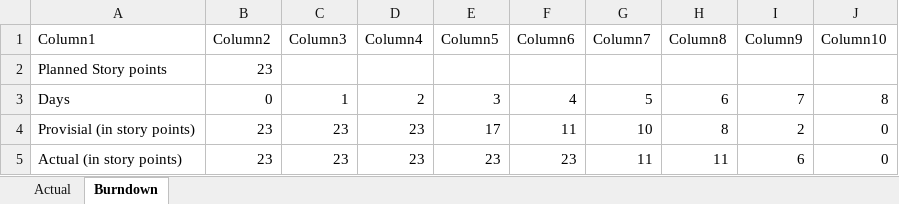
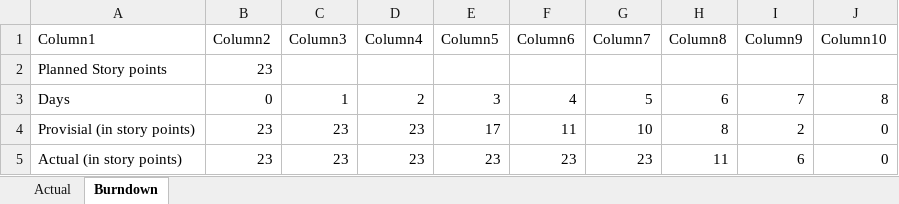
Before and after one commit to Talukder0429/La-Vite, an Excel workbook: Sprint Backlog/Sprint5 Nov19-26/Planning and Burndown/Actual Execution and Burndown Chart.xlsx, sheet Burndown, drawn as a sheet; values as stored, in another font and other column widths than the file's, no borders; charts and pictures and table styles not drawn; the diff names each change by its address in the sheet, - before the commit and + after, or states it on an @@ line.

```diff
--- a/Sprint Backlog/Sprint5 Nov19-26/Planning and Burndown/Actual Execution and Burndown Chart.xlsx (sheet Burndown)
+++ b/Sprint Backlog/Sprint5 Nov19-26/Planning and Burndown/Actual Execution and Burndown Chart.xlsx (sheet Burndown)
-G5 (Column7): 11
+G5 (Column7): 23
```
Also changed, not shown: sheet Actual, charts or pictures, Sprint Backlog/Sprint5 Nov19-26/Planning and Burndown/Initial Planning and Burndown Chart.xlsx, 3 other files.
